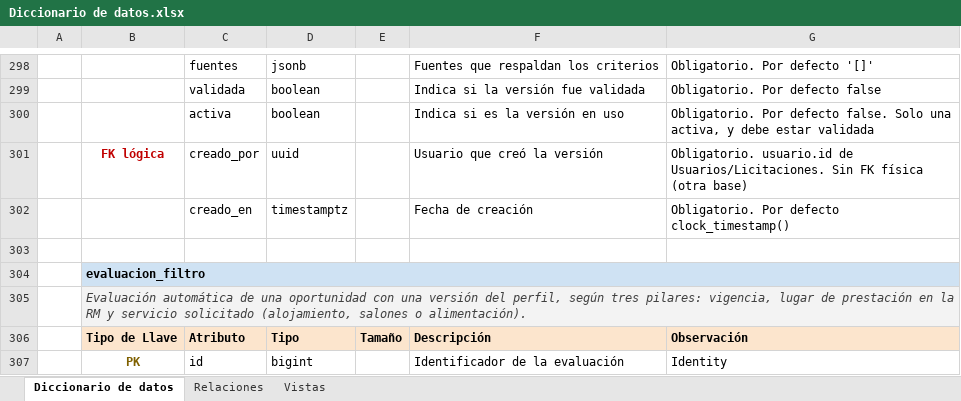
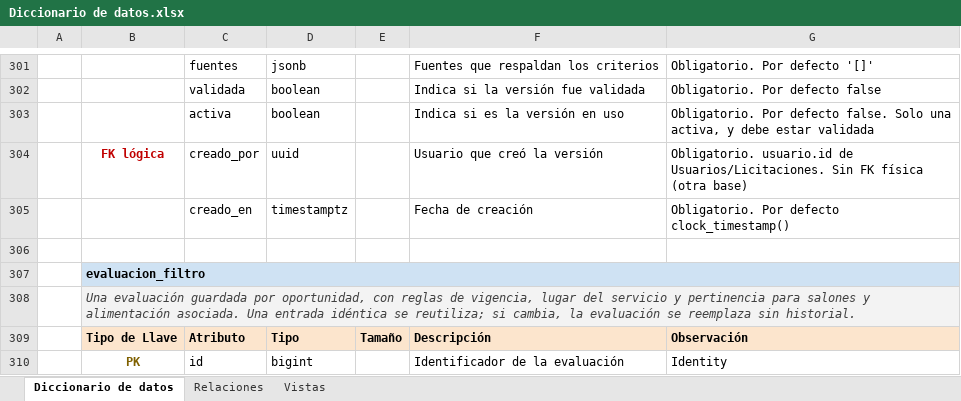
Before and after one commit to Thleighton/Capstone-Licing, an Excel workbook: licing/docs/modelo-datos/Diccionario de datos.xlsx, sheet Diccionario de datos, drawn as a sheet; only a part is shown, gaps mark what is left out; values as stored, in another font and other column widths than the file's, no borders; addresses are those after the commit; the diff covers the shown part only; the diff names each change by its address in the sheet, - before the commit and + after, or states it on an @@ line.

Commit message:
Alinear entrega Fase 2 a los 9 CU vigentes y completar evidencias
- Informe Final, Evaluación formativa final y APT2.0 FASE 2 actualizados a 9 CU; Gemini describe solo ficha e ítems.
- Agrega Plan de Pruebas (12 casos manuales, 955 pruebas de CI).
- Diccionario y Modelo Relacional: agrega licitacion.preseleccion, licitacion.resumen_ia y compra_agil.resumen_ia.
- README: retira alojamiento y objetivos descartados; documenta Gemini.
- Pautas de reflexión con actualización al cierre de la Fase 2.
- Agrega capturas de la versión final.
- Informe Final: agrega el enlace del video tutorial.
- README: retira restos del análisis de bases y de la pantalla de configuración.

```diff
--- a/licing/docs/modelo-datos/Diccionario de datos.xlsx (sheet Diccionario de datos)
+++ b/licing/docs/modelo-datos/Diccionario de datos.xlsx (sheet Diccionario de datos)
-B308: Evaluación automática de una oportunidad con una versión del perfil, según tres pilares: vigencia, lugar de prestación en la RM y servicio solicitado (alojamiento, salones o alimentación).
+B308: Una evaluación guardada por oportunidad, con reglas de vigencia, lugar del servicio y pertinencia para salones y alimentación asociada. Una entrada idéntica se reutiliza; si cambia, la evaluación se reemplaza sin historial.
```
Also changed, not shown: 3 added rows and 8 edited cells elsewhere in this sheet, sheet Relaciones, sheet Vistas, 22 other files.
